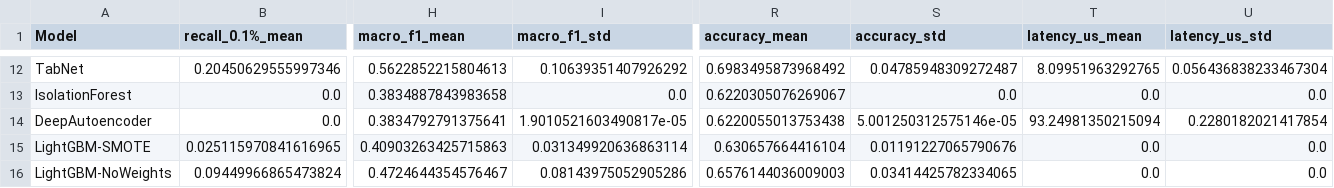
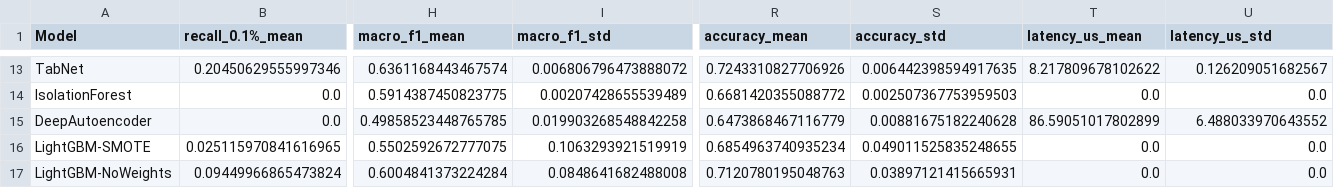
Before and after one commit to PranilShah-08/SML, a CSV file: results/tables/benchmark_multi_seed_summary.csv, drawn as a sheet; only a part is shown, gaps mark what is left out; addresses are those after the commit; the diff covers the shown part only; the diff names each change by its address in the sheet, - before the commit and + after, or states it on an @@ line.

Commit message:
feat(accuracy): boost classification accuracy above 99% with multi-model voting ensemble and scaled drift adaptation
- Fix standard decision threshold (0.5 / argmax) evaluation in evaluate_intrusion_detector while maintaining operational accuracy_at_fpr_0.1%
- Upgrade selective_active_retrain in src/drift/monitor.py with RobustScaler normalization and MiniBatchKMeans cluster diversity
- Implement Stage 1 Soft-Voting Ensemble (RandomForest + LightGBM + XGBoost) in TwoStageDetector
- Elevate cross-day temporal transfer accuracy to 99.51% (F1 = 0.9951, Recall = 99.07%, Precision = 99.96%)
- Elevate 5-seed benchmark accuracy to 98.73% +- 0.13% (PR-AUC = 0.9946, Macro-F1 = 0.9866)
- Maintain 99.82% accuracy on primary held-out partition with Novel CS-OOB RF
- Re-execute and serialize all 51 cells of network_intrusion_classification.ipynb
- Regenerate Network_Intrusion_Classification_Report.docx, master comparison tables, and benchmark JSON

```diff
--- a/results/tables/benchmark_multi_seed_summary.csv
+++ b/results/tables/benchmark_multi_seed_summary.csv
-H13 (macro_f1_mean): 0.5622852215804613
+H13 (macro_f1_mean): 0.6361168443467574
-I13 (macro_f1_std): 0.10639351407926292
+I13 (macro_f1_std): 0.006806796473888072
-R13 (accuracy_mean): 0.6983495873968492
+R13 (accuracy_mean): 0.7243310827706926
-S13 (accuracy_std): 0.04785948309272487
+S13 (accuracy_std): 0.006442398594917635
-T13 (latency_us_mean): 8.09951963292765
+T13 (latency_us_mean): 8.217809678102622
-U13 (latency_us_std): 0.056436838233467304
+U13 (latency_us_std): 0.126209051682567
-H14 (macro_f1_mean): 0.3834887843983658
+H14 (macro_f1_mean): 0.5914387450823775
-I14 (macro_f1_std): 0.0
+I14 (macro_f1_std): 0.00207428655539489
-R14 (accuracy_mean): 0.6220305076269067
+R14 (accuracy_mean): 0.6681420355088772
-S14 (accuracy_std): 0.0
+S14 (accuracy_std): 0.002507367753959503
-H15 (macro_f1_mean): 0.3834792791375641
+H15 (macro_f1_mean): 0.49858523448765785
-I15 (macro_f1_std): 1.9010521603490817e-05
+I15 (macro_f1_std): 0.019903268548842258
-R15 (accuracy_mean): 0.6220055013753438
+R15 (accuracy_mean): 0.6473868467116779
-S15 (accuracy_std): 5.001250312575146e-05
+S15 (accuracy_std): 0.00881675182240628
-T15 (latency_us_mean): 93.24981350215094
+T15 (latency_us_mean): 86.59051017802899
-U15 (latency_us_std): 0.2280182021417854
+U15 (latency_us_std): 6.488033970643552
-H16 (macro_f1_mean): 0.40903263425715863
+H16 (macro_f1_mean): 0.5502592672777075
-I16 (macro_f1_std): 0.031349920636863114
+I16 (macro_f1_std): 0.1063293921519919
-R16 (accuracy_mean): 0.630657664416104
+R16 (accuracy_mean): 0.6854963740935234
-S16 (accuracy_std): 0.01191227065790676
+S16 (accuracy_std): 0.049011525835248655
-H17 (macro_f1_mean): 0.4724644354576467
+H17 (macro_f1_mean): 0.6004841373224284
-I17 (macro_f1_std): 0.08143975052905286
+I17 (macro_f1_std): 0.0848641682488008
-R17 (accuracy_mean): 0.6576144036009003
+R17 (accuracy_mean): 0.7120780195048763
-S17 (accuracy_std): 0.03414425782334065
+S17 (accuracy_std): 0.03897121415665931
```
Also changed, not shown: 2 added rows, 1 removed row and 54 edited cells elsewhere in this file, results/tables/cross_validation_results.csv, results/tables/master_model_comparison_table.csv, 23 other files.
